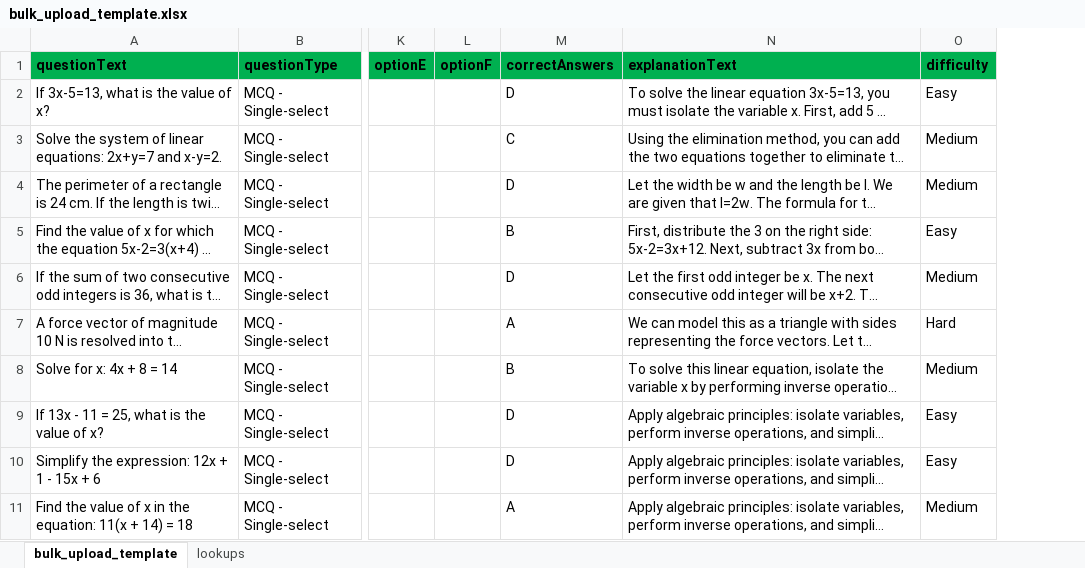
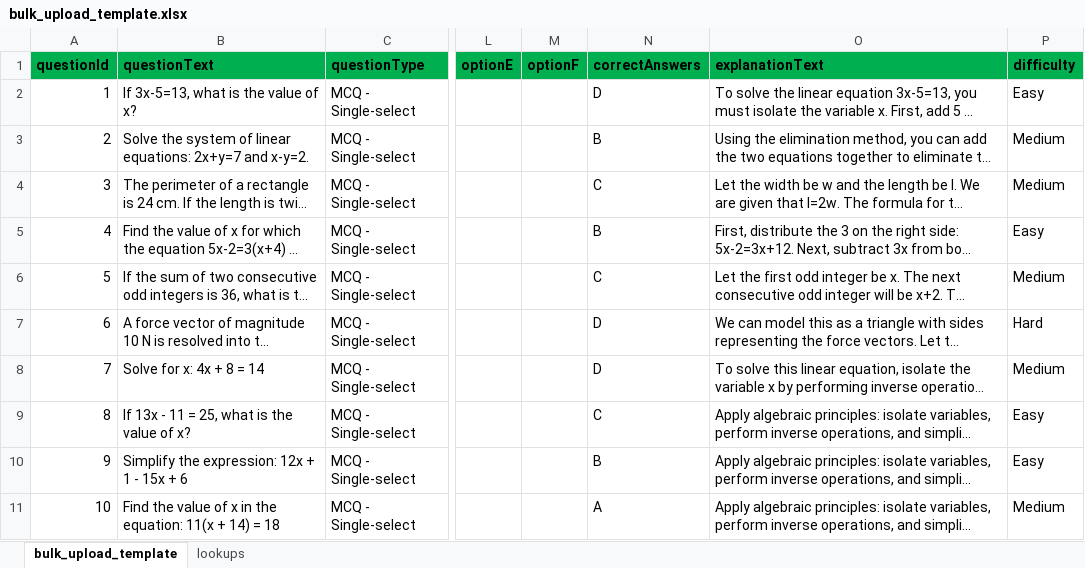
Before and after one commit to IHKodifier/etg-code, an Excel workbook: entrytestguru/assets/templates/bulk_upload_template.xlsx, sheet bulk_upload_template, drawn as a sheet; only a part is shown, gaps mark what is left out; long unchanged cells end in …; values as stored, in another font and other column widths than the file's, no borders; addresses are those after the commit; the diff covers the shown part only; the diff names each change by its address in the sheet, - before the commit and + after, or states it on an @@ line.

Commit message:
fixed: correct_answer mapping added: question id asauto incrementing number

```diff
--- a/entrytestguru/assets/templates/bulk_upload_template.xlsx (sheet bulk_upload_template)
+++ b/entrytestguru/assets/templates/bulk_upload_template.xlsx (sheet bulk_upload_template)
+column A (questionId), rows 2-11: 1 | 2 | 3 | 4 | 5 | 6 | 7 | 8 | 9 | 10
-N3 (correctAnswers): C
+N3 (correctAnswers): B
-N4 (correctAnswers): D
+N4 (correctAnswers): C
-N6 (correctAnswers): D
+N6 (correctAnswers): C
-N7 (correctAnswers): A
+N7 (correctAnswers): D
-N8 (correctAnswers): B
+N8 (correctAnswers): D
-N9 (correctAnswers): D
+N9 (correctAnswers): C
-N10 (correctAnswers): D
+N10 (correctAnswers): B
```
Also changed, not shown: 1 added row and 9 edited cells elsewhere in this sheet, 21 other files.
